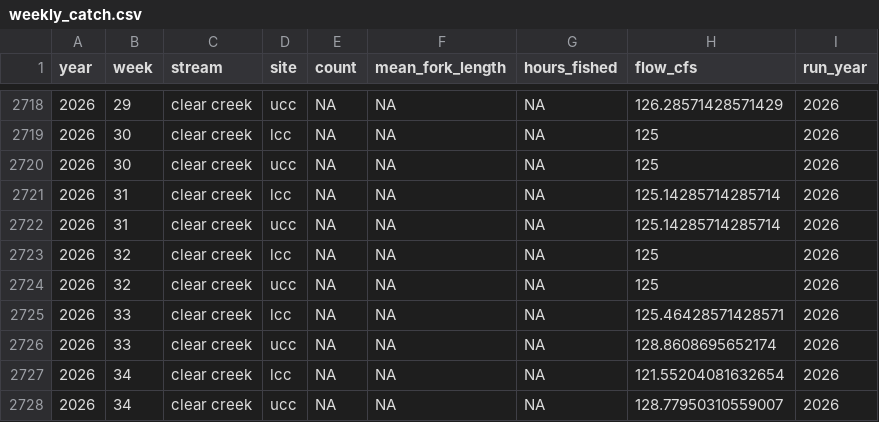
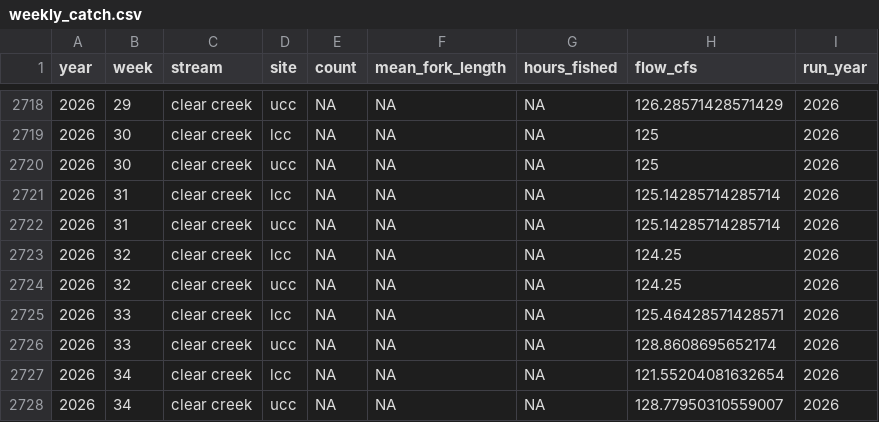
Before and after one commit to SRJPE/SRJPEdata, a CSV file: data-raw/data-checks/stream_team_review/stream_team_reports/clear_creek/data/weekly_catch.csv, drawn as a sheet; only a part is shown, gaps mark what is left out.

```diff
--- a/data-raw/data-checks/stream_team_review/stream_team_reports/clear_creek/data/weekly_catch.csv
+++ b/data-raw/data-checks/stream_team_review/stream_team_reports/clear_creek/data/weekly_catch.csv
@@ -2722,4 +2722,4 @@ year,week,stream,site,count,mean_fork_length,hours_fished,flow_cfs,run_year
 2026,31,clear creek,ucc,NA,NA,NA,125.14285714285714,2026
-2026,32,clear creek,lcc,NA,NA,NA,125,2026
-2026,32,clear creek,ucc,NA,NA,NA,125,2026
+2026,32,clear creek,lcc,NA,NA,NA,124.25,2026
+2026,32,clear creek,ucc,NA,NA,NA,124.25,2026
 2026,33,clear creek,lcc,NA,NA,NA,125.46428571428571,2026
```
Also changed, not shown: data-raw/data-checks/stream_team_review/stream_team_reports/butte_creek/data/excluded_rst_years.csv, data-raw/data-checks/stream_team_review/stream_team_reports/feather_river/data/excluded_rst_years.csv, 39 other files.
